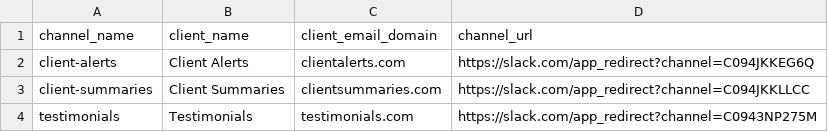
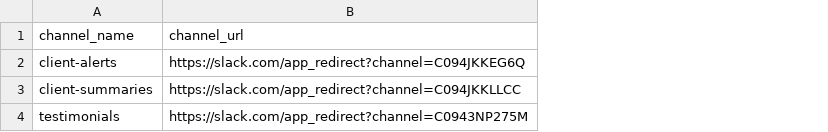
Before and after one commit to taplineaisei/slack-aiproject, a CSV file: channel_metadata.csv, drawn as a sheet; the diff names each change by its address in the sheet, - before the commit and + after, or states it on an @@ line.

Commit message:
Update channel_metadata.csv

```diff
--- a/channel_metadata.csv
+++ b/channel_metadata.csv
-column B (client_name), rows 2-4: Client Alerts | Client Summaries | Testimonials
-column C (client_email_domain), rows 2-4: clientalerts.com | clientsummaries.com | testimonials.com
```
